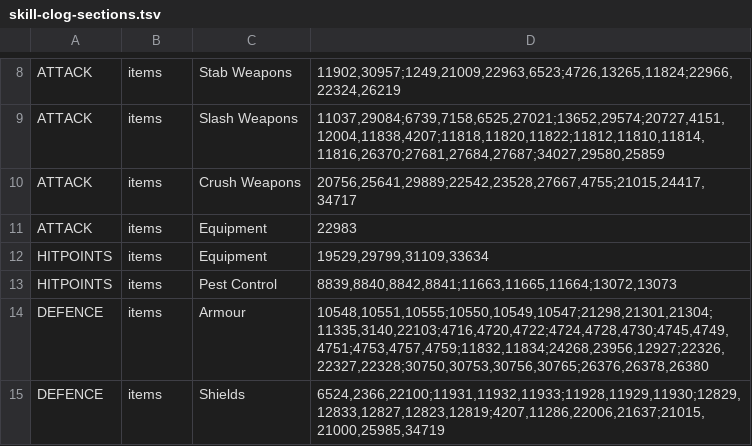
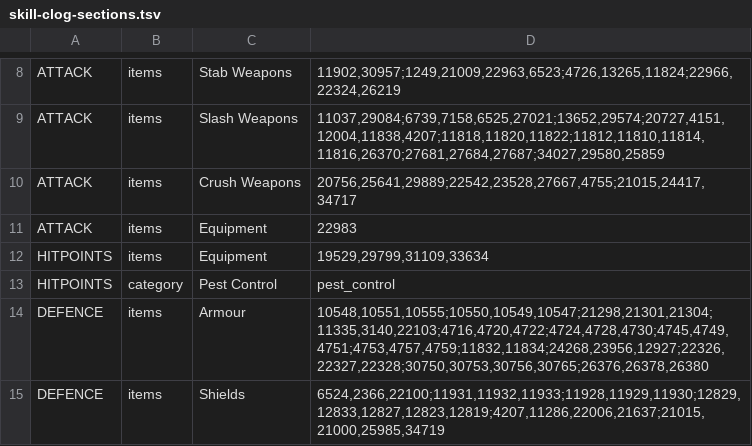
Before and after one commit to 420kc/kill-clog-plugin, a TSV file: src/main/resources/com/killclog/skill-clog-sections.tsv, drawn as a sheet; only a part is shown, gaps mark what is left out.

Commit message:
The Hitpoints card's Pest Control is the game's Pest Control page as it is: every item, the void seal too, in the game's order

```diff
--- a/src/main/resources/com/killclog/skill-clog-sections.tsv
+++ b/src/main/resources/com/killclog/skill-clog-sections.tsv
@@ -12,3 +12,3 @@ ATTACK	items	Equipment	22983
 HITPOINTS	items	Equipment	19529,29799,31109,33634
-HITPOINTS	items	Pest Control	8839,8840,8842,8841;11663,11665,11664;13072,13073
+HITPOINTS	category	Pest Control	pest_control
 DEFENCE	items	Armour	10548,10551,10555;10550,10549,10547;21298,21301,21304;11335,3140,22103;4716,4720,4722;4724,4728,4730;4745,4749,4751;4753,4757,4759;11832,11834;24268,23956,12927;22326,22327,22328;30750,30753,30756,30765;26376,26378,26380
```
Also changed, not shown: 2 other files.
